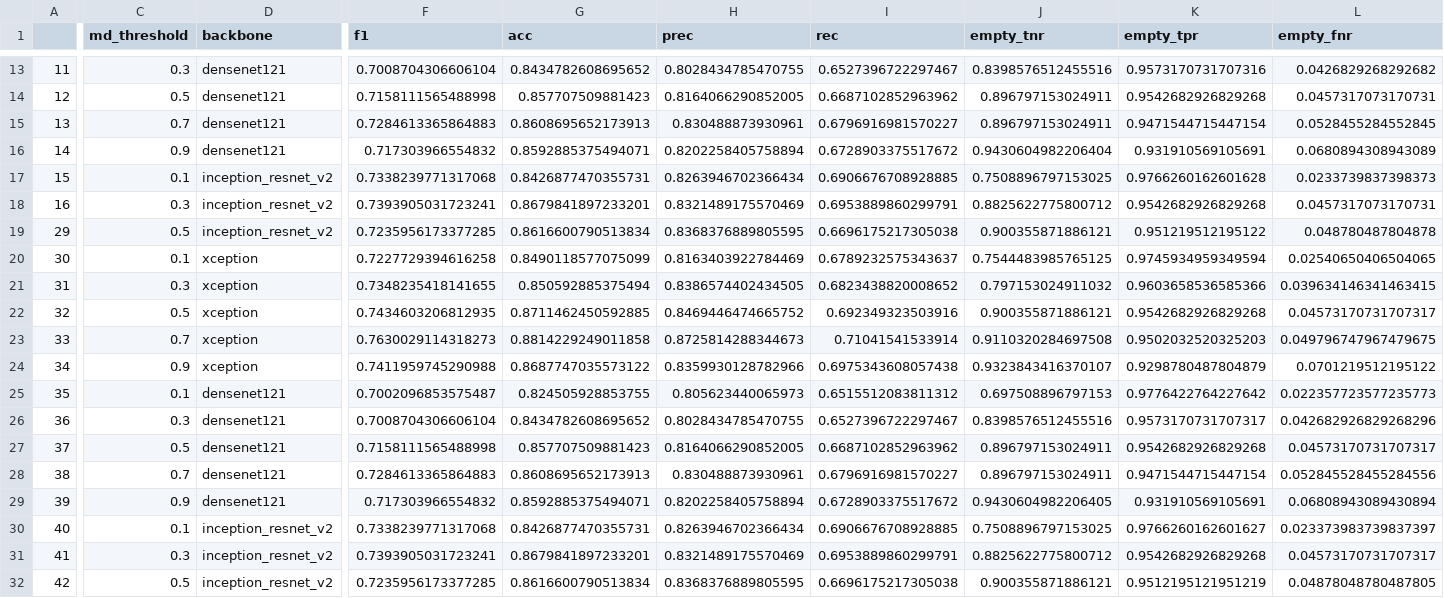
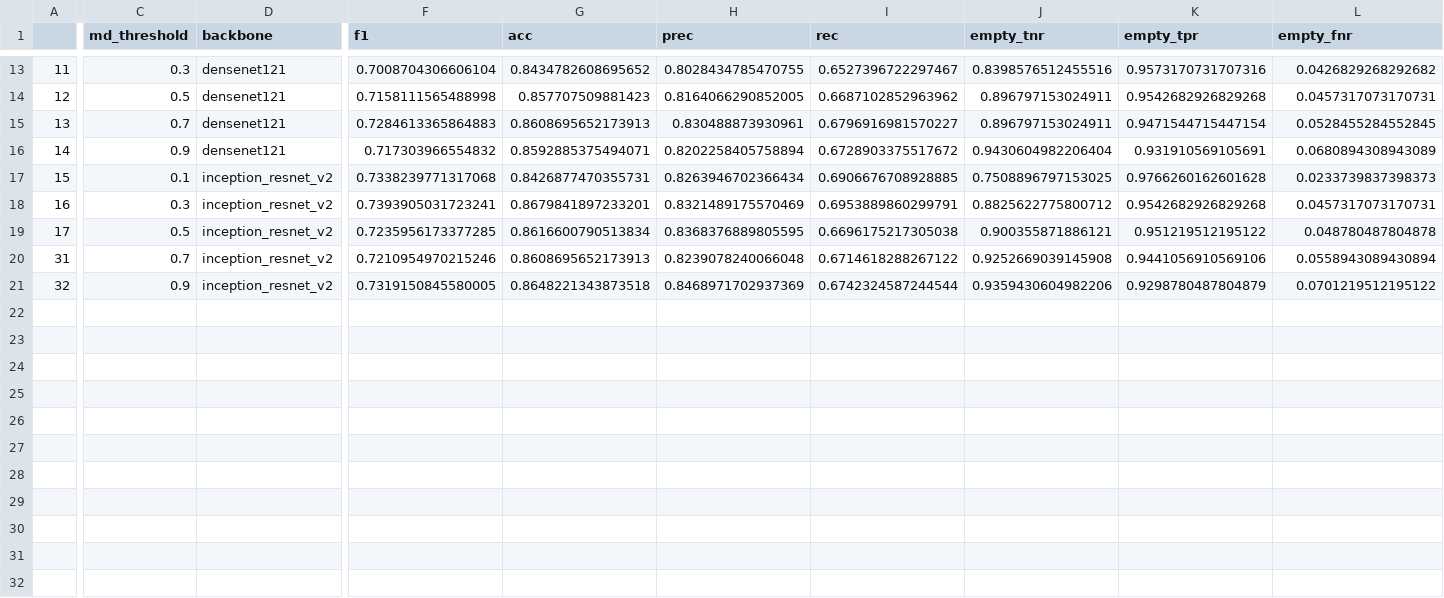
Before and after one commit to slds-lmu/wildlife-experiments, a CSV file: results/results_tuning_archive_456.csv, drawn as a sheet; only a part is shown, gaps mark what is left out; removed rows and columns are numbered as before the commit, all else as after; rows hold the shown columns only; the diff covers the shown part only; the diff names each change by its address in the sheet, - before the commit and + after, or states it on an @@ line.

```diff
--- a/results/results_tuning_archive_456.csv
+++ b/results/results_tuning_archive_456.csv
-A19: 29
+A19: 17
-row 20: 30 | 0.1 | xception | 0.7227729394616258 | 0.8490118577075099 | 0.8163403922784469 | 0.6789232575343637 | 0.7544483985765125 | 0.9745934959349594 | 0.02540650406504065
-C20 (md_threshold): 0.3
+C20 (md_threshold): 0.7
-D20:D21 (backbone): xception
+D20:D21 (backbone): inception_resnet_v2
-F20 (f1): 0.7348235418141655
+F20 (f1): 0.7210954970215246
-G20 (acc): 0.850592885375494
+G20 (acc): 0.8608695652173913
-H20 (prec): 0.8386574402434505
+H20 (prec): 0.8239078240066048
-I20 (rec): 0.6823438820008652
+I20 (rec): 0.6714618288267122
-J20 (empty_tnr): 0.797153024911032
+J20 (empty_tnr): 0.9252669039145908
-K20 (empty_tpr): 0.9603658536585366
+K20 (empty_tpr): 0.9441056910569106
-L20 (empty_fnr): 0.039634146341463415
+L20 (empty_fnr): 0.0558943089430894
-C21 (md_threshold): 0.5
+C21 (md_threshold): 0.9
-F21 (f1): 0.7434603206812935
+F21 (f1): 0.7319150845580005
-G21 (acc): 0.8711462450592885
+G21 (acc): 0.8648221343873518
-H21 (prec): 0.8469446474665752
+H21 (prec): 0.8468971702937369
-I21 (rec): 0.692349323503916
+I21 (rec): 0.6742324587244544
-J21 (empty_tnr): 0.900355871886121
+J21 (empty_tnr): 0.9359430604982206
-K21 (empty_tpr): 0.9542682926829268
+K21 (empty_tpr): 0.9298780487804879
-L21 (empty_fnr): 0.04573170731707317
+L21 (empty_fnr): 0.0701219512195122
-row 23: 33 | 0.7 | xception | 0.7630029114318273 | 0.8814229249011858 | 0.8725814288344673 | 0.71041541533914 | 0.9110320284697508 | 0.9502032520325203 | 0.049796747967479675
-row 24: 34 | 0.9 | xception | 0.7411959745290988 | 0.8687747035573122 | 0.8359930128782966 | 0.6975343608057438 | 0.9323843416370107 | 0.9298780487804879 | 0.0701219512195122
-row 25: 35 | 0.1 | densenet121 | 0.7002096853575487 | 0.824505928853755 | 0.805623440065973 | 0.6515512083811312 | 0.697508896797153 | 0.9776422764227642 | 0.022357723577235773
-row 26: 36 | 0.3 | densenet121 | 0.7008704306606104 | 0.8434782608695652 | 0.8028434785470755 | 0.6527396722297467 | 0.8398576512455516 | 0.9573170731707317 | 0.042682926829268296
-row 27: 37 | 0.5 | densenet121 | 0.7158111565488998 | 0.857707509881423 | 0.8164066290852005 | 0.6687102852963962 | 0.896797153024911 | 0.9542682926829268 | 0.04573170731707317
-row 28: 38 | 0.7 | densenet121 | 0.7284613365864883 | 0.8608695652173913 | 0.830488873930961 | 0.6796916981570227 | 0.896797153024911 | 0.9471544715447154 | 0.052845528455284556
-row 29: 39 | 0.9 | densenet121 | 0.717303966554832 | 0.8592885375494071 | 0.8202258405758894 | 0.6728903375517672 | 0.9430604982206405 | 0.931910569105691 | 0.06808943089430894
-row 30: 40 | 0.1 | inception_resnet_v2 | 0.7338239771317068 | 0.8426877470355731 | 0.8263946702366434 | 0.6906676708928885 | 0.7508896797153025 | 0.9766260162601627 | 0.023373983739837397
-row 31: 41 | 0.3 | inception_resnet_v2 | 0.7393905031723241 | 0.8679841897233201 | 0.8321489175570469 | 0.6953889860299791 | 0.8825622775800712 | 0.9542682926829268 | 0.04573170731707317
-row 32: 42 | 0.5 | inception_resnet_v2 | 0.7235956173377285 | 0.8616600790513834 | 0.8368376889805595 | 0.6696175217305038 | 0.900355871886121 | 0.9512195121951219 | 0.04878048780487805
```
Also changed, not shown: 1 removed row and 3 edited cells elsewhere in this file, results/results_tuning_archive_123.csv, results/results_tuning_archive_789.csv.
